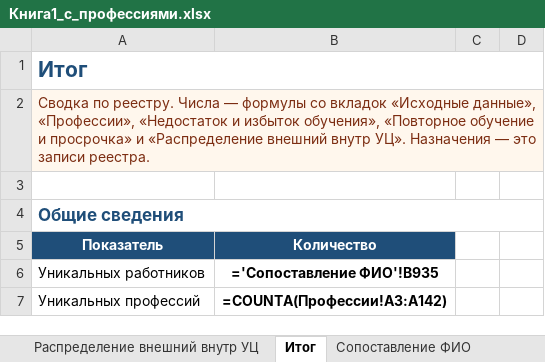
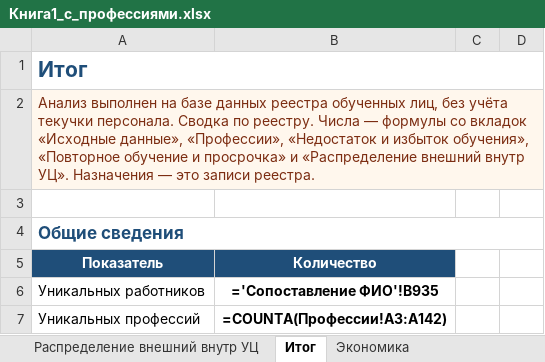
Before and after one commit to lysakalenushka-hash/-, an Excel workbook: Книга1_с_профессиями.xlsx, sheet Итог, drawn as a sheet; only a part is shown; values as stored, in another font and other column widths than the file's, no borders; formulas without a stored value are shown as written; the diff names each change by its address in the sheet, - before the commit and + after, or states it on an @@ line.

```diff
--- a/Книга1_с_профессиями.xlsx (sheet Итог)
+++ b/Книга1_с_профессиями.xlsx (sheet Итог)
+sheet tab: Экономика
-A2: Сводка по…
+A2: Анализ выполнен на базе данных реестра обученных лиц, без учёта текучки персонала. Сводка по…
```
Also changed, not shown: Книга1_только_зеленые.xlsx.
